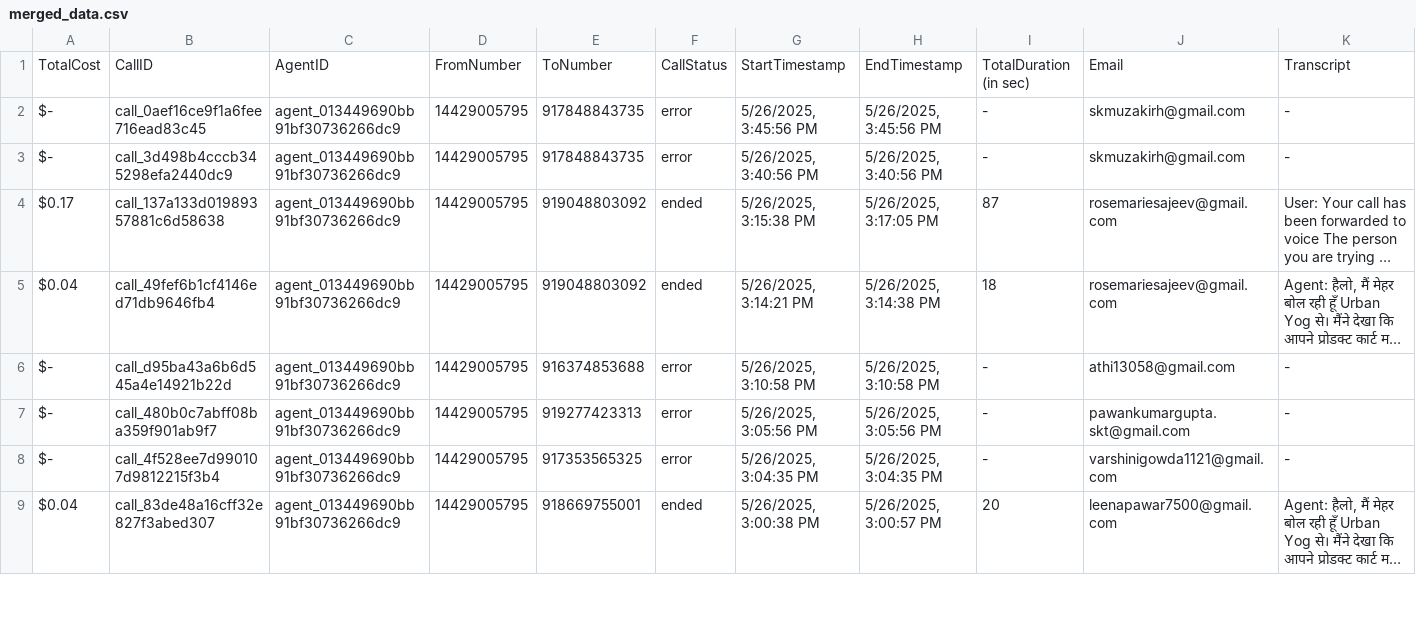
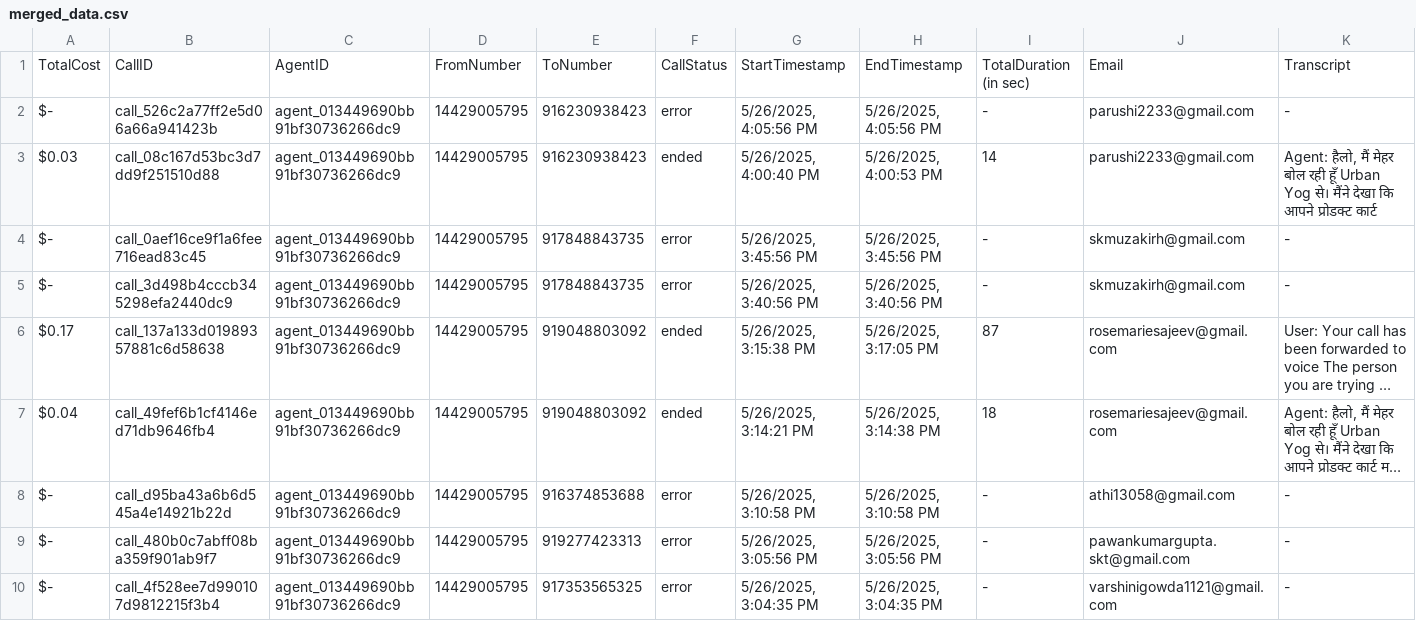
Before and after one commit to Urban-gabru-yog/UrbanYog-Voice-Agent-Dashboard, a CSV file: data/merged_data.csv, drawn as a sheet; only a part is shown; the shorter side is filled out with more unchanged rows; long unchanged cells end in …; rows hold the shown columns only; the diff names each change by its address in the sheet, - before the commit and + after, or states it on an @@ line.

```diff
--- a/data/merged_data.csv
+++ b/data/merged_data.csv
+row 2: $- | call_526c2a77ff2e5d06a66a941423b | agent_013449690bb91bf30736266dc9 | 14429005795 | 916230938423 | error | 5/26/2025, 4:05:56 PM | 5/26/2025, 4:05:56 PM | - | parushi2233@gmail.com | -
+row 3: $0.03 | call_08c167d53bc3d7dd9f251510d88 | agent_013449690bb91bf30736266dc9 | 14429005795 | 916230938423 | ended | 5/26/2025, 4:00:40 PM | 5/26/2025, 4:00:53 PM | 14 | parushi2233@gmail.com | Agent: हैलो, मैं मेहर बोल रही हूँ Urban Yog से। मैंने देखा कि आपने प्रोडक्ट कार्ट
```
Also changed, not shown: data/call_data.csv.
